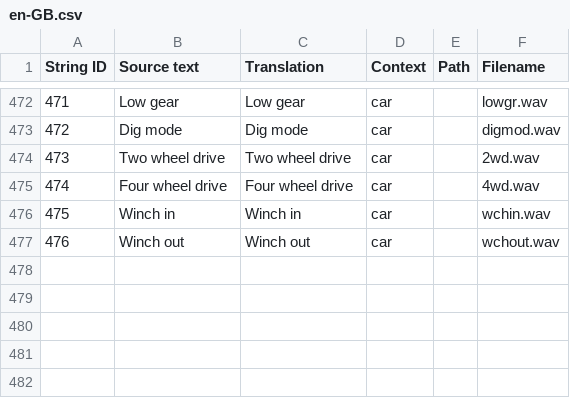
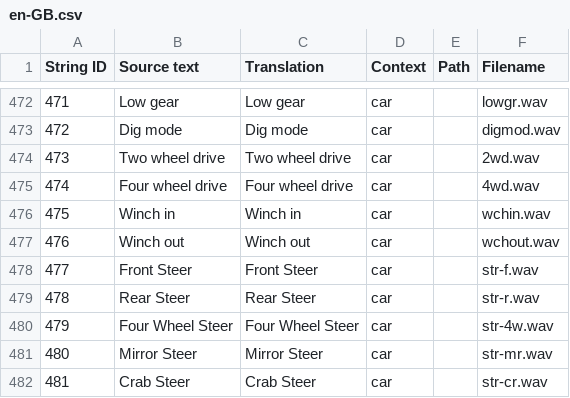
Before and after one commit to EdgeTX/edgetx-sdcard-sounds, a CSV file: voices/en-GB.csv, drawn as a sheet; only a part is shown, gaps mark what is left out.

Commit message:
feat: Add four wheel steer phrases (#96)

```diff
--- a/voices/en-GB.csv
+++ b/voices/en-GB.csv
@@ -477 +477,6 @@
 "476","Winch out","Winch out","car","","wchout.wav"
+"477","Front Steer","Front Steer","car","","str-f.wav"
+"478","Rear Steer","Rear Steer","car","","str-r.wav"
+"479","Four Wheel Steer","Four Wheel Steer","car","","str-4w.wav"
+"480","Mirror Steer","Mirror Steer","car","","str-mr.wav"
+"481","Crab Steer","Crab Steer","car","","str-cr.wav"
```
Also changed, not shown: voices/en-US.csv, 30 other files.
